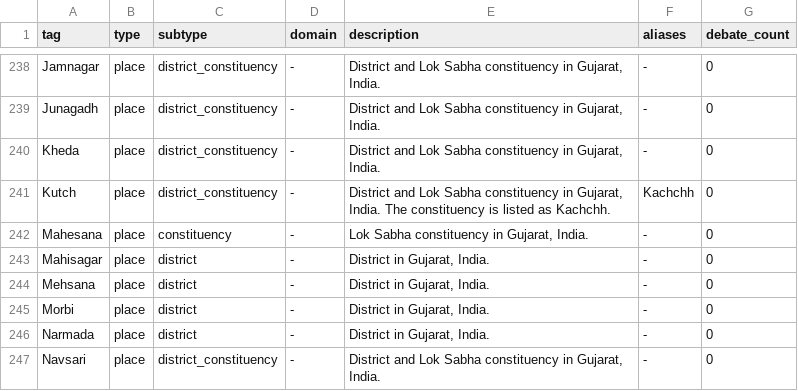
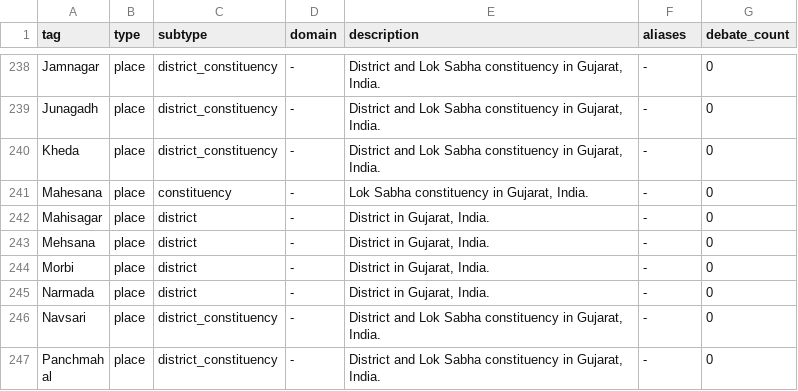
Before and after one commit to oitee/torko, a TSV file: tags/places/results/place_tags.tsv, drawn as a sheet; only a part is shown, gaps mark what is left out; the shorter side is filled out with more unchanged rows.

```diff
--- a/tags/places/results/place_tags.tsv
+++ b/tags/places/results/place_tags.tsv
@@ -240,3 +240,2 @@ Junagadh	place	district_constituency	-	District and Lok Sabha constituency in Gu
 Kheda	place	district_constituency	-	District and Lok Sabha constituency in Gujarat, India.	-	0
-Kutch	place	district_constituency	-	District and Lok Sabha constituency in Gujarat, India. The constituency is listed as Kachchh.	Kachchh	0
 Mahesana	place	constituency	-	Lok Sabha constituency in Gujarat, India.	-	0
```
Also changed, not shown: tags/places/results/place_sources.tsv, tags/places/results/review_pairs.tsv, 6 other files.
